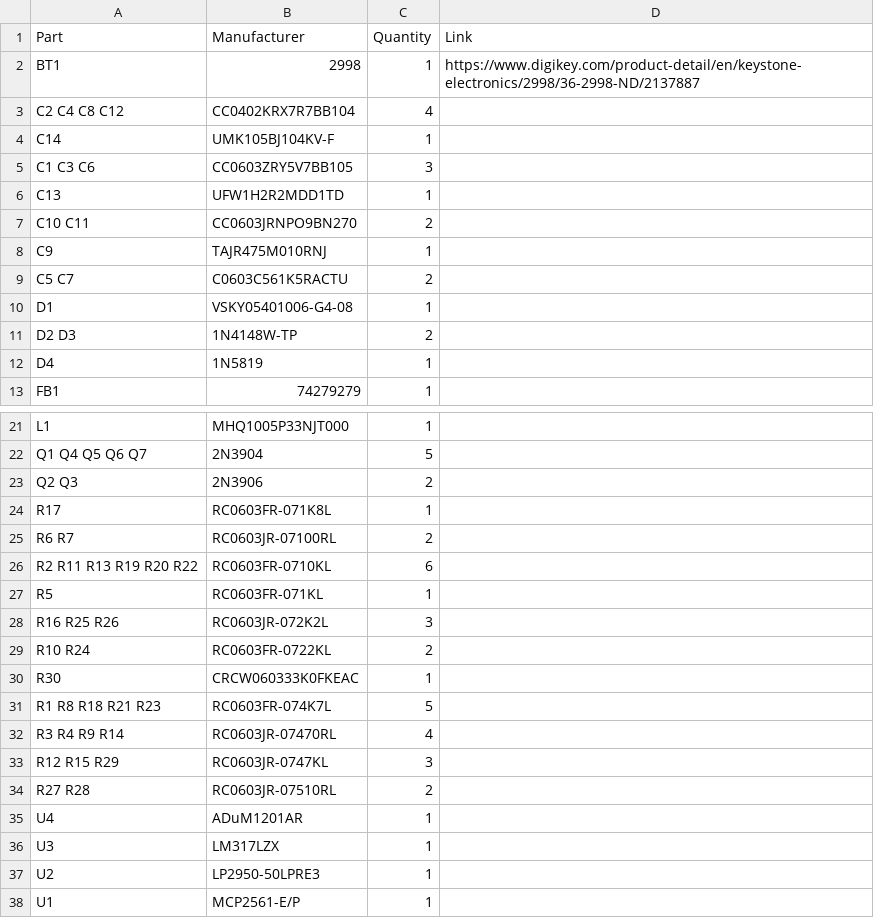
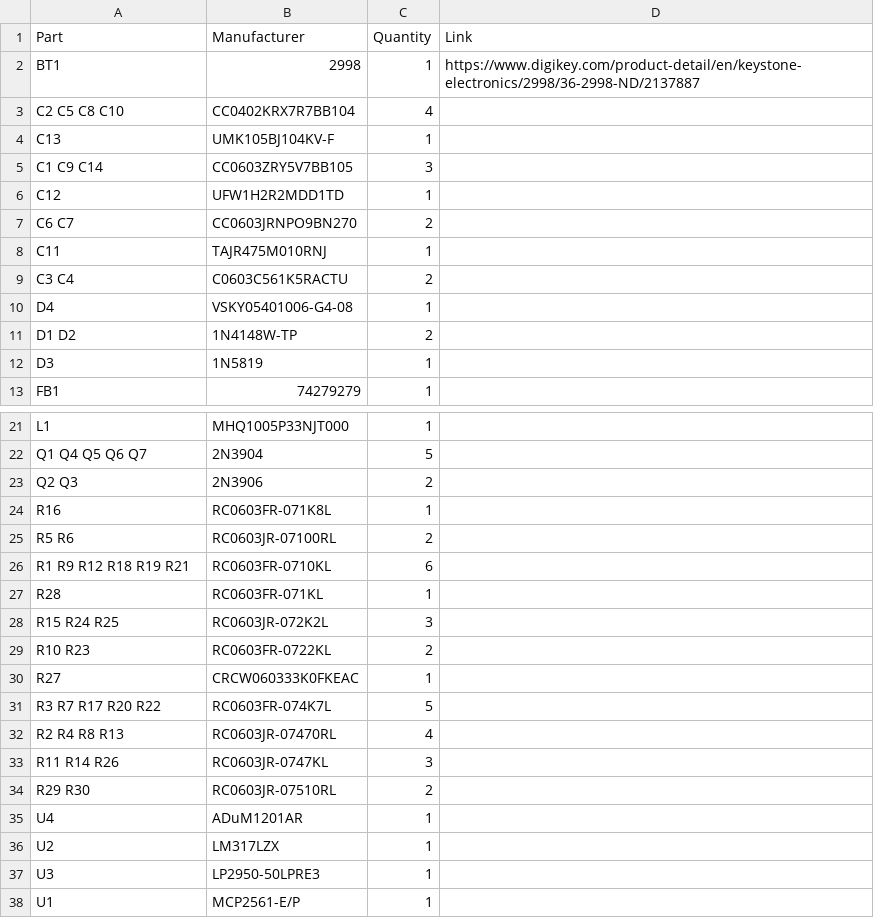
Before and after one commit to DashSight/Pine64-Mezzanine-Card, a CSV file: PCB-Fabrication/v2.00-A/SeeedStudio/BOM.csv, drawn as a sheet; only a part is shown, gaps mark what is left out.

Commit message:
PCB-Fabrication: Update BOM
Signed-off-by: Alistair Francis <alistair@alistair23.me>

```diff
--- a/PCB-Fabrication/v2.00-A/SeeedStudio/BOM.csv
+++ b/PCB-Fabrication/v2.00-A/SeeedStudio/BOM.csv
@@ -2,12 +2,12 @@ Part,Manufacturer,Quantity,Link
 BT1,2998,1,https://www.digikey.com/product-detail/en/keystone-electronics/2998/36-2998-ND/2137887
-C2 C4 C8 C12,CC0402KRX7R7BB104,4,
-C14,UMK105BJ104KV-F,1,
-C1 C3 C6,CC0603ZRY5V7BB105,3,
-C13,UFW1H2R2MDD1TD,1,
-C10 C11,CC0603JRNPO9BN270,2,
-C9,TAJR475M010RNJ,1,
-C5 C7,C0603C561K5RACTU,2,
-D1,VSKY05401006-G4-08,1,
-D2 D3,1N4148W-TP,2,
-D4,1N5819,1,
+C2 C5 C8 C10,CC0402KRX7R7BB104,4,
+C13,UMK105BJ104KV-F,1,
+C1 C9 C14,CC0603ZRY5V7BB105,3,
+C12,UFW1H2R2MDD1TD,1,
+C6 C7,CC0603JRNPO9BN270,2,
+C11,TAJR475M010RNJ,1,
+C3 C4,C0603C561K5RACTU,2,
+D4,VSKY05401006-G4-08,1,
+D1 D2,1N4148W-TP,2,
+D3,1N5819,1,
 FB1,74279279,1,
@@ -23,16 +23,16 @@ Q1 Q4 Q5 Q6 Q7,2N3904,5,
 Q2 Q3,2N3906,2,
-R17,RC0603FR-071K8L,1,
-R6 R7,RC0603JR-07100RL,2,
-R2 R11 R13 R19 R20 R22,RC0603FR-0710KL,6,
-R5,RC0603FR-071KL,1,
-R16 R25 R26,RC0603JR-072K2L,3,
-R10 R24,RC0603FR-0722KL,2,
-R30,CRCW060333K0FKEAC,1,
-R1 R8 R18 R21 R23,RC0603FR-074K7L,5,
-R3 R4 R9 R14,RC0603JR-07470RL,4,
-R12 R15 R29,RC0603JR-0747KL,3,
-R27 R28,RC0603JR-07510RL,2,
+R16,RC0603FR-071K8L,1,
+R5 R6,RC0603JR-07100RL,2,
+R1 R9 R12 R18 R19 R21,RC0603FR-0710KL,6,
+R28,RC0603FR-071KL,1,
+R15 R24 R25,RC0603JR-072K2L,3,
+R10 R23,RC0603FR-0722KL,2,
+R27,CRCW060333K0FKEAC,1,
+R3 R7 R17 R20 R22,RC0603FR-074K7L,5,
+R2 R4 R8 R13,RC0603JR-07470RL,4,
+R11 R14 R26,RC0603JR-0747KL,3,
+R29 R30,RC0603JR-07510RL,2,
 U4,ADuM1201AR,1,
-U3,LM317LZX,1,
-U2,LP2950-50LPRE3,1,
+U2,LM317LZX,1,
+U3,LP2950-50LPRE3,1,
 U1,MCP2561-E/P,1,
```
Also changed, not shown: PCB-Fabrication/v2.00-A/DashSight-Mezzanine-Card_bom_v2.00-A.csv.
